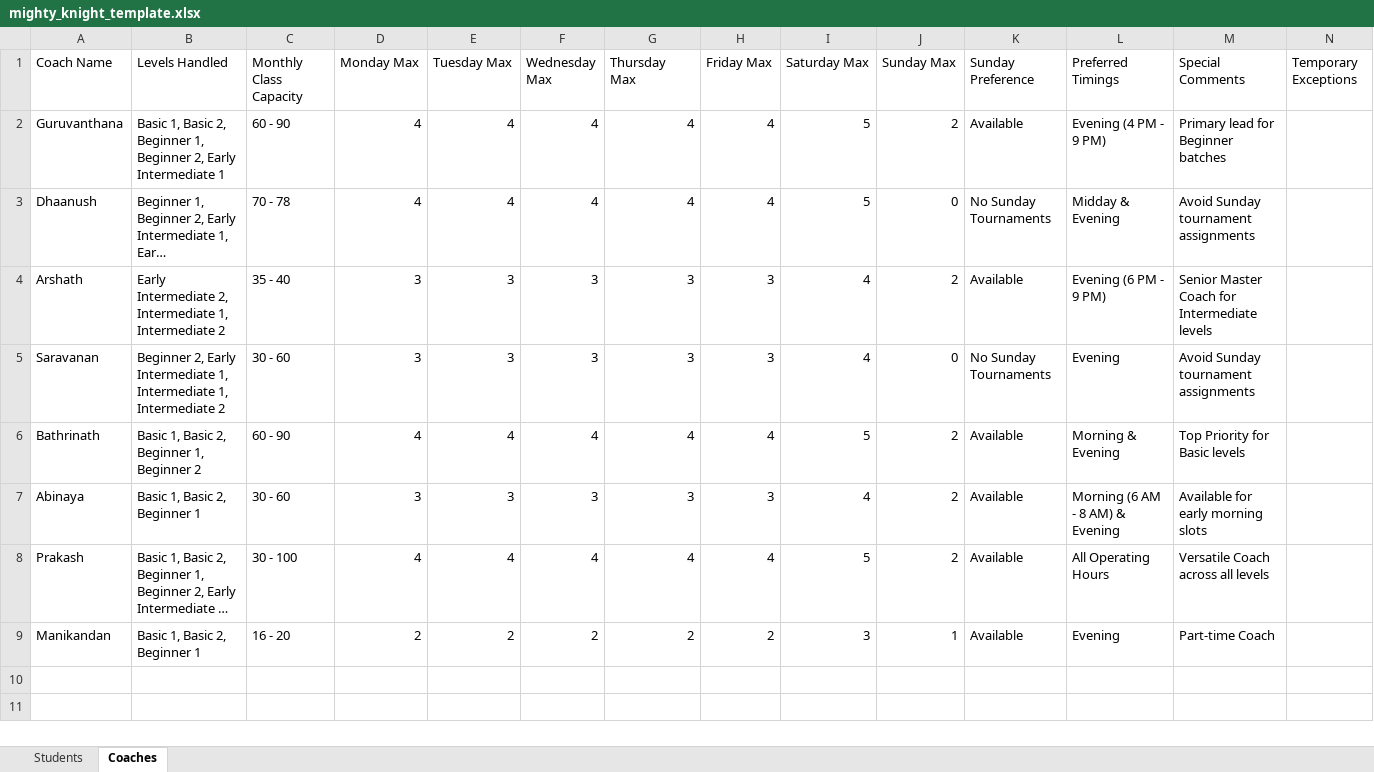
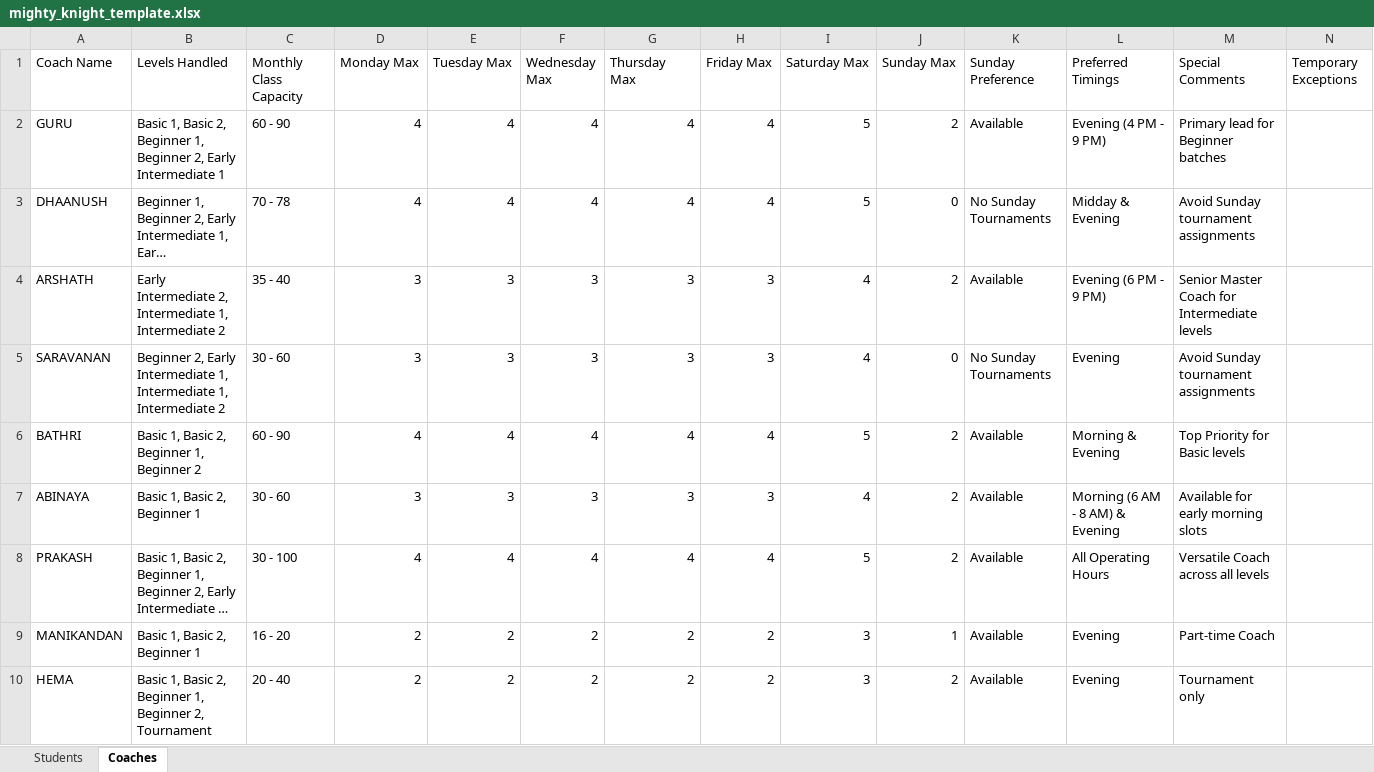
Before and after one commit to VSD10/MIGHTY-KNIGHT, an Excel workbook: backend/sample_data/mighty_knight_template.xlsx, sheet Coaches, drawn as a sheet; long unchanged cells end in …; values as stored, in another font and other column widths than the file's, no borders; the diff names each change by its address in the sheet, - before the commit and + after, or states it on an @@ line.

```diff
--- a/backend/sample_data/mighty_knight_template.xlsx (sheet Coaches)
+++ b/backend/sample_data/mighty_knight_template.xlsx (sheet Coaches)
-A2 (Coach Name): Guruvanthana
+A2 (Coach Name): GURU
-A3 (Coach Name): Dhaanush
+A3 (Coach Name): DHAANUSH
-A4 (Coach Name): Arshath
+A4 (Coach Name): ARSHATH
-A5 (Coach Name): Saravanan
+A5 (Coach Name): SARAVANAN
-A6 (Coach Name): Bathrinath
+A6 (Coach Name): BATHRI
-A7 (Coach Name): Abinaya
+A7 (Coach Name): ABINAYA
-A8 (Coach Name): Prakash
+A8 (Coach Name): PRAKASH
-A9 (Coach Name): Manikandan
+A9 (Coach Name): MANIKANDAN
+row 10: HEMA | Basic 1, Basic 2, Beginner 1, Beginner 2, Tournament | 20 - 40 | 2 | 2 | 2 | 2 | 2 | 3 | 2 | Available | Evening | Tournament only
```
Also changed, not shown: sample_data/mighty_knight_template.xlsx, 44 other files.
